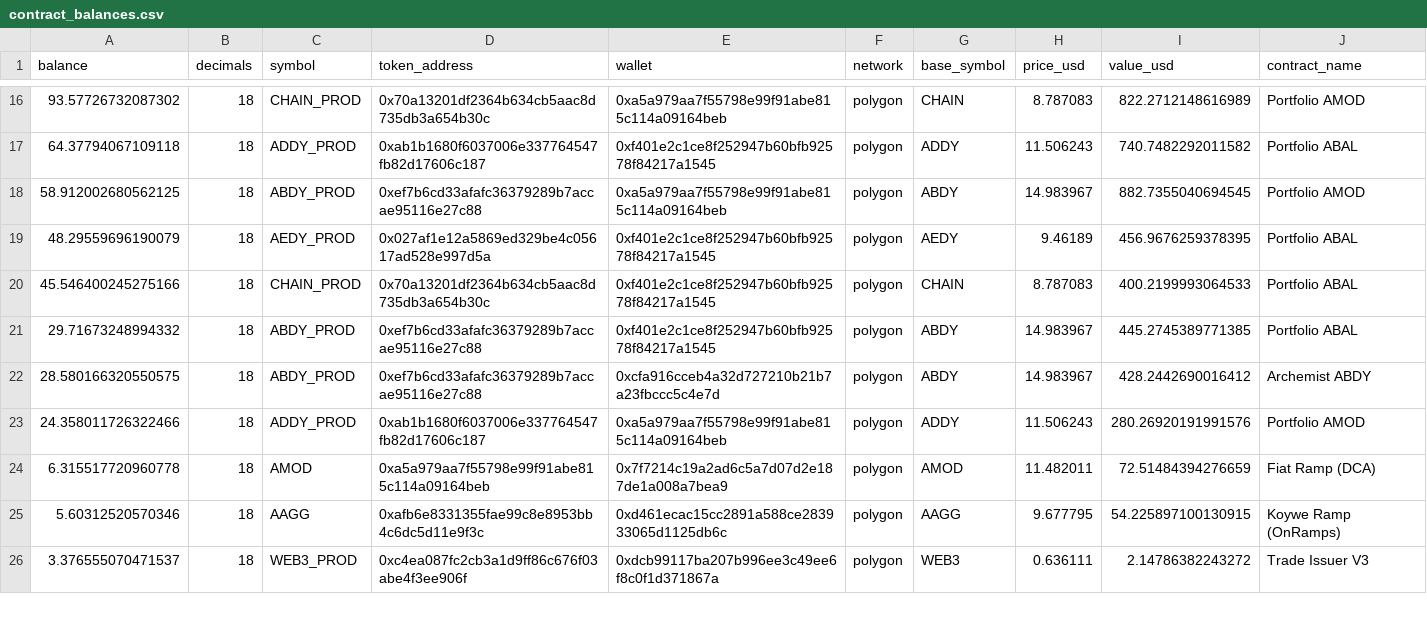
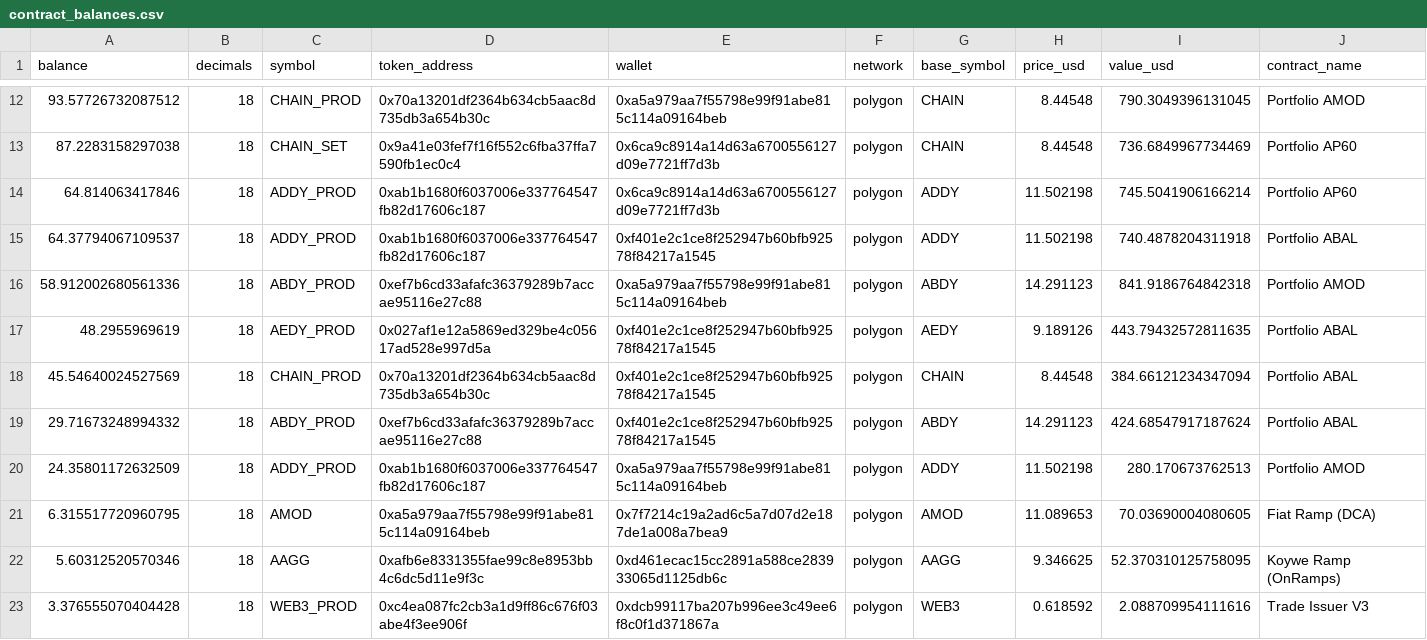
Before and after one commit to bahumadap/outflows, a CSV file: data/processed/contract_balances.csv, drawn as a sheet; only a part is shown, gaps mark what is left out; the diff covers the shown part only.

```diff
--- a/data/processed/contract_balances.csv
+++ b/data/processed/contract_balances.csv
@@ -16,11 +12,12 @@ balance,decimals,symbol,token_address,wallet,network,base_symbol,price_usd,value
-93.57726732087302,18,CHAIN_PROD,0x70a13201df2364b634cb5aac8d735db3a654b30c,0xa5a979aa7f55798e99f91abe815c114a09164beb,polygon,CHAIN,8.787083,822.2712148616989,Portfolio AMOD
-64.37794067109118,18,ADDY_PROD,0xab1b1680f6037006e337764547fb82d17606c187,0xf401e2c1ce8f252947b60bfb92578f84217a1545,polygon,ADDY,11.506243,740.7482292011582,Portfolio ABAL
-58.912002680562125,18,ABDY_PROD,0xef7b6cd33afafc36379289b7accae95116e27c88,0xa5a979aa7f55798e99f91abe815c114a09164beb,polygon,ABDY,14.983967,882.7355040694545,Portfolio AMOD
-48.29559696190079,18,AEDY_PROD,0x027af1e12a5869ed329be4c05617ad528e997d5a,0xf401e2c1ce8f252947b60bfb92578f84217a1545,polygon,AEDY,9.46189,456.9676259378395,Portfolio ABAL
-45.546400245275166,18,CHAIN_PROD,0x70a13201df2364b634cb5aac8d735db3a654b30c,0xf401e2c1ce8f252947b60bfb92578f84217a1545,polygon,CHAIN,8.787083,400.2199993064533,Portfolio ABAL
-29.71673248994332,18,ABDY_PROD,0xef7b6cd33afafc36379289b7accae95116e27c88,0xf401e2c1ce8f252947b60bfb92578f84217a1545,polygon,ABDY,14.983967,445.2745389771385,Portfolio ABAL
-28.580166320550575,18,ABDY_PROD,0xef7b6cd33afafc36379289b7accae95116e27c88,0xcfa916cceb4a32d727210b21b7a23fbccc5c4e7d,polygon,ABDY,14.983967,428.2442690016412,Archemist ABDY
-24.358011726322466,18,ADDY_PROD,0xab1b1680f6037006e337764547fb82d17606c187,0xa5a979aa7f55798e99f91abe815c114a09164beb,polygon,ADDY,11.506243,280.26920191991576,Portfolio AMOD
-6.315517720960778,18,AMOD,0xa5a979aa7f55798e99f91abe815c114a09164beb,0x7f7214c19a2ad6c5a7d07d2e187de1a008a7bea9,polygon,AMOD,11.482011,72.51484394276659,Fiat Ramp (DCA)
-5.60312520570346,18,AAGG,0xafb6e8331355fae99c8e8953bb4c6dc5d11e9f3c,0xd461ecac15cc2891a588ce283933065d1125db6c,polygon,AAGG,9.677795,54.225897100130915,Koywe Ramp (OnRamps)
-3.376555070471537,18,WEB3_PROD,0xc4ea087fc2cb3a1d9ff86c676f03abe4f3ee906f,0xdcb99117ba207b996ee3c49ee6f8c0f1d371867a,polygon,WEB3,0.636111,2.14786382243272,Trade Issuer V3
+93.57726732087512,18,CHAIN_PROD,0x70a13201df2364b634cb5aac8d735db3a654b30c,0xa5a979aa7f55798e99f91abe815c114a09164beb,polygon,CHAIN,8.44548,790.3049396131045,Portfolio AMOD
+87.2283158297038,18,CHAIN_SET,0x9a41e03fef7f16f552c6fba37ffa7590fb1ec0c4,0x6ca9c8914a14d63a6700556127d09e7721ff7d3b,polygon,CHAIN,8.44548,736.6849967734469,Portfolio AP60
+64.814063417846,18,ADDY_PROD,0xab1b1680f6037006e337764547fb82d17606c187,0x6ca9c8914a14d63a6700556127d09e7721ff7d3b,polygon,ADDY,11.502198,745.5041906166214,Portfolio AP60
+64.37794067109537,18,ADDY_PROD,0xab1b1680f6037006e337764547fb82d17606c187,0xf401e2c1ce8f252947b60bfb92578f84217a1545,polygon,ADDY,11.502198,740.4878204311918,Portfolio ABAL
+58.912002680561336,18,ABDY_PROD,0xef7b6cd33afafc36379289b7accae95116e27c88,0xa5a979aa7f55798e99f91abe815c114a09164beb,polygon,ABDY,14.291123,841.9186764842318,Portfolio AMOD
+48.2955969619,18,AEDY_PROD,0x027af1e12a5869ed329be4c05617ad528e997d5a,0xf401e2c1ce8f252947b60bfb92578f84217a1545,polygon,AEDY,9.189126,443.79432572811635,Portfolio ABAL
+45.54640024527569,18,CHAIN_PROD,0x70a13201df2364b634cb5aac8d735db3a654b30c,0xf401e2c1ce8f252947b60bfb92578f84217a1545,polygon,CHAIN,8.44548,384.66121234347094,Portfolio ABAL
+29.71673248994332,18,ABDY_PROD,0xef7b6cd33afafc36379289b7accae95116e27c88,0xf401e2c1ce8f252947b60bfb92578f84217a1545,polygon,ABDY,14.291123,424.68547917187624,Portfolio ABAL
+24.35801172632509,18,ADDY_PROD,0xab1b1680f6037006e337764547fb82d17606c187,0xa5a979aa7f55798e99f91abe815c114a09164beb,polygon,ADDY,11.502198,280.170673762513,Portfolio AMOD
+6.315517720960795,18,AMOD,0xa5a979aa7f55798e99f91abe815c114a09164beb,0x7f7214c19a2ad6c5a7d07d2e187de1a008a7bea9,polygon,AMOD,11.089653,70.03690004080605,Fiat Ramp (DCA)
+5.60312520570346,18,AAGG,0xafb6e8331355fae99c8e8953bb4c6dc5d11e9f3c,0xd461ecac15cc2891a588ce283933065d1125db6c,polygon,AAGG,9.346625,52.370310125758095,Koywe Ramp (OnRamps)
+3.376555070404428,18,WEB3_PROD,0xc4ea087fc2cb3a1d9ff86c676f03abe4f3ee906f,0xdcb99117ba207b996ee3c49ee6f8c0f1d371867a,polygon,WEB3,0.618592,2.088709954111616,Trade Issuer V3
```
Also changed, not shown: 2 added rows, 6 removed rows and 44 edited cells elsewhere in this file, data/processed/balances.csv, data/processed/pools.csv, 8 other files.
